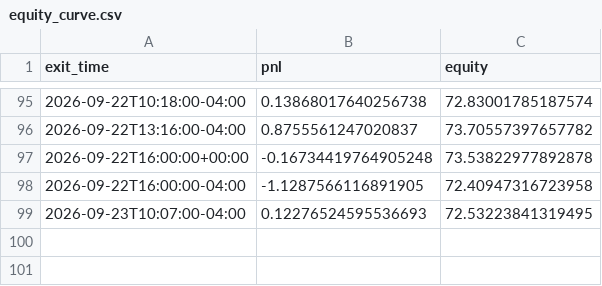
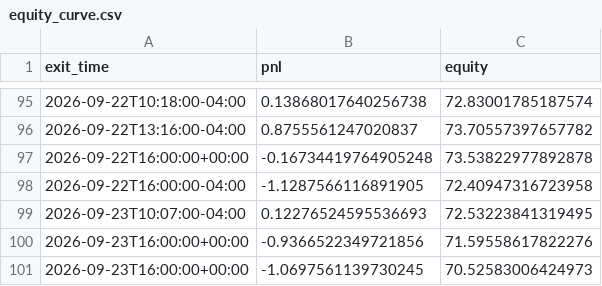
Before and after one commit to ksanta-bit/pattern-scout-eth, a CSV file: docs/stocks/equity_curve.csv, drawn as a sheet; only a part is shown, gaps mark what is left out.

```diff
--- a/docs/stocks/equity_curve.csv
+++ b/docs/stocks/equity_curve.csv
@@ -99 +99,3 @@ exit_time,pnl,equity
 2026-09-23T10:07:00-04:00,0.12276524595536693,72.53223841319495
+2026-09-23T16:00:00+00:00,-0.9366522349721856,71.59558617822276
+2026-09-23T16:00:00+00:00,-1.0697561139730245,70.52583006424973
```
Also changed, not shown: docs/stocks/trades.csv, 4 other files.
